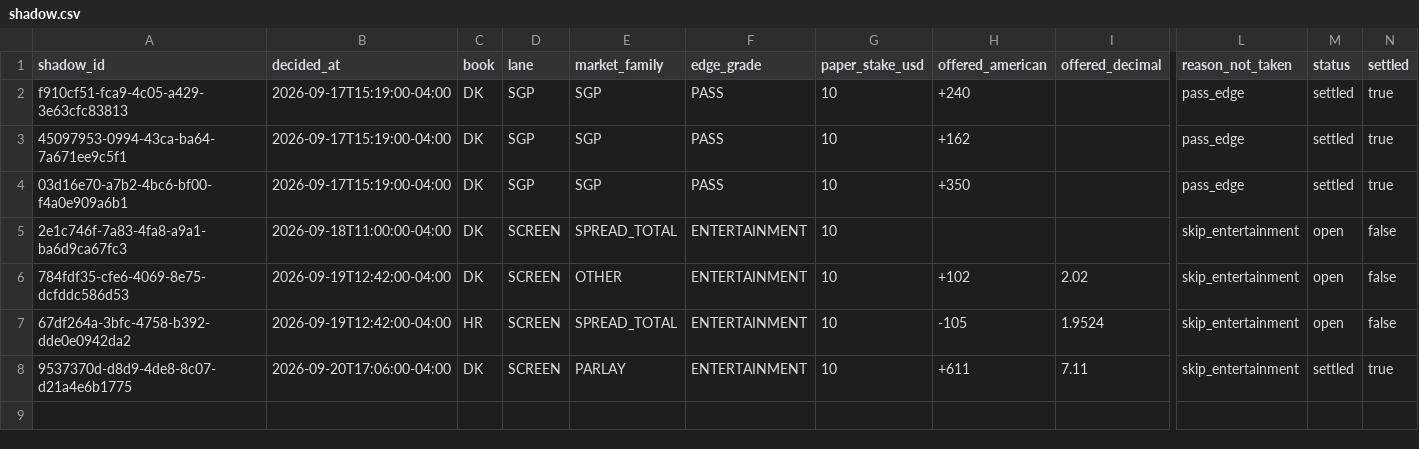
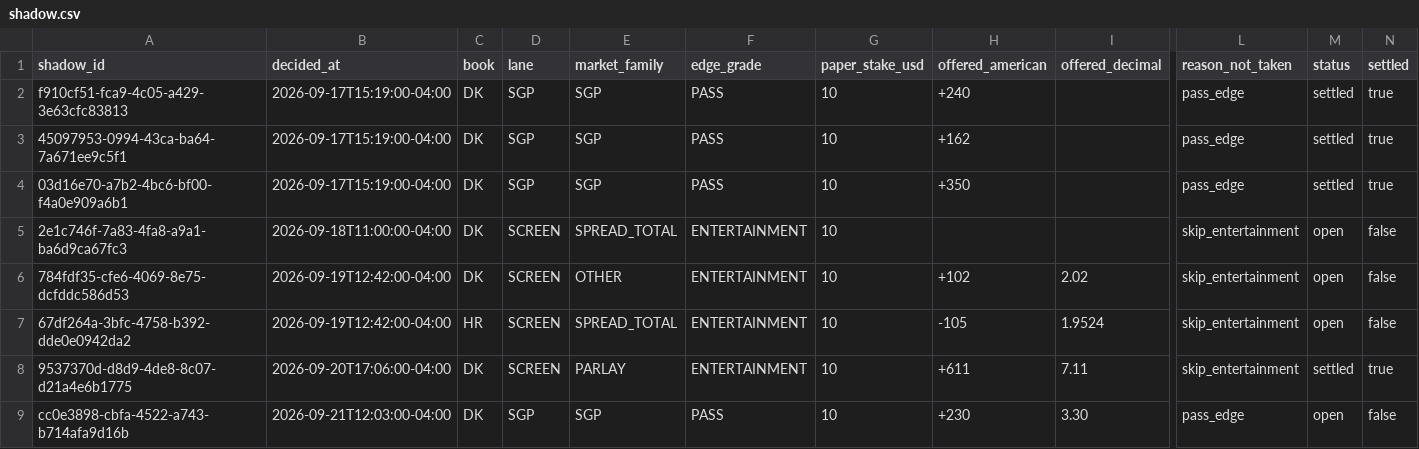
Before and after one commit to eriktorresh/nfl-ledger, a CSV file: data/shadow.csv, drawn as a sheet; only a part is shown, gaps mark what is left out; rows hold the shown columns only; the diff names each change by its address in the sheet, - before the commit and + after, or states it on an @@ line.

```diff
--- a/data/shadow.csv
+++ b/data/shadow.csv
+row 9: cc0e3898-cbfa-4522-a743-b714afa9d16b | 2026-09-21T12:03:00-04:00 | DK | SGP | SGP | PASS | 10 | +230 | 3.30 | pass_edge | open | false
```
Also changed, not shown: data/shadow_legs.csv.
